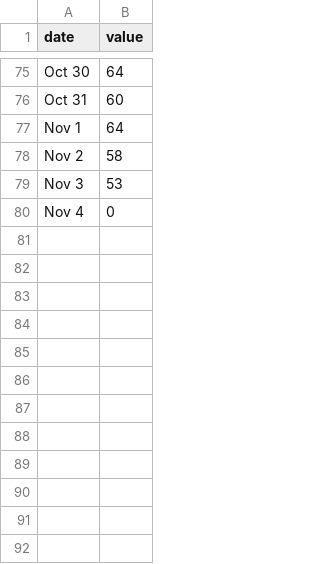
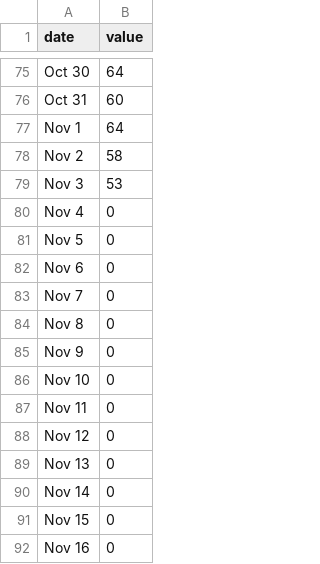
Before and after one commit to jeffsunquist/jeffsunquist.github.io, a CSV file: data/aura.csv, drawn as a sheet; only a part is shown, gaps mark what is left out.

Commit message:
Update aura.csv

```diff
--- a/data/aura.csv
+++ b/data/aura.csv
@@ -80 +80,13 @@ Nov 3,53
 Nov 4,0
+Nov 5,0
+Nov 6,0
+Nov 7,0
+Nov 8,0
+Nov 9,0
+Nov 10,0
+Nov 11,0
+Nov 12,0
+Nov 13,0
+Nov 14,0
+Nov 15,0
+Nov 16,0
```
